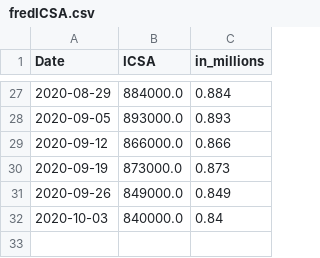
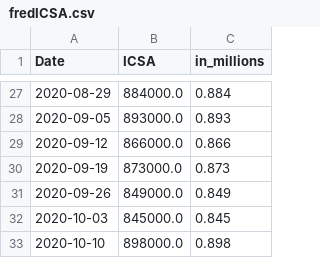
Before and after one commit to cansu-freeman/indicator-app, a CSV file: data/fredICSA.csv, drawn as a sheet; only a part is shown, gaps mark what is left out.

```diff
--- a/data/fredICSA.csv
+++ b/data/fredICSA.csv
@@ -31,2 +31,3 @@ Date,ICSA,in_millions
 2020-09-26,849000.0,0.849
-2020-10-03,840000.0,0.84
+2020-10-03,845000.0,0.845
+2020-10-10,898000.0,0.898
```
Also changed, not shown: data/ICSA_historical.csv, data/fredCCSA.csv.
